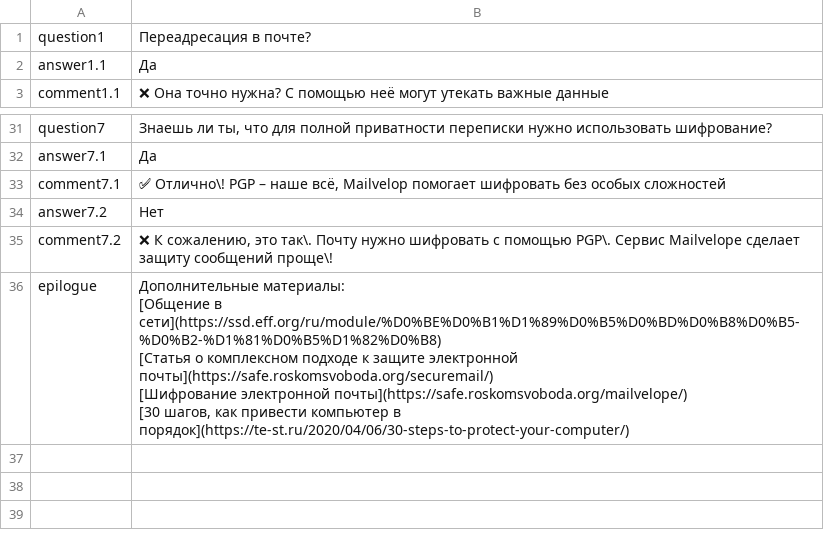
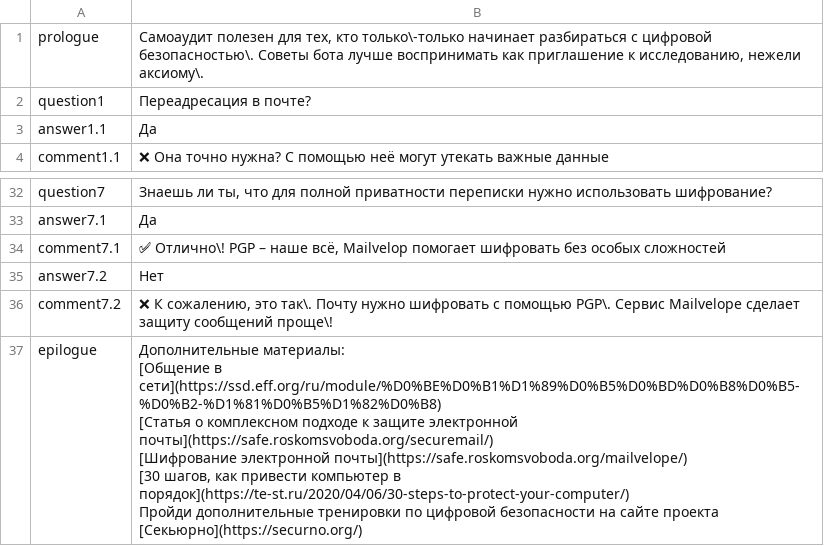
Before and after one commit to s-peppermint/s-peppermint-s-peppermint-bot, a CSV file: assets/ЭлектроннаяПочта.csv, drawn as a sheet; only a part is shown, gaps mark what is left out.

```diff
--- a/assets/ЭлектроннаяПочта.csv
+++ b/assets/ЭлектроннаяПочта.csv
@@ -1 +1,2 @@
+prologue,"Самоаудит полезен для тех, кто только\-только начинает разбираться с цифровой безопасностью\. Советы бота лучше воспринимать как приглашение к исследованию, нежели аксиому\."
 question1,Переадресация в почте?
@@ -35,7 +36,9 @@ answer7.2,Нет
 comment7.2,"❌ К сожалению, это так\. Почту нужно шифровать с помощью PGP\. Сервис Mailvelope сделает защиту сообщений проще\!"
-epilogue,"Дополнительные материалы:
-
-[Общение в сети](https://ssd.eff.org/ru/module/%D0%BE%D0%B1%D1%89%D0%B5%D0%BD%D0%B8%D0%B5-%D0%B2-%D1%81%D0%B5%D1%82%D0%B8)
-[Статья о комплексном подходе к защите электронной почты](https://safe.roskomsvoboda.org/securemail/)
-[Шифрование электронной почты](https://safe.roskomsvoboda.org/mailvelope/)
-[30 шагов, как привести компьютер в порядок](https://te-st.ru/2020/04/06/30-steps-to-protect-your-computer/) "
+epilogue,"Дополнительные материалы:
+
+[Общение в сети](https://ssd.eff.org/ru/module/%D0%BE%D0%B1%D1%89%D0%B5%D0%BD%D0%B8%D0%B5-%D0%B2-%D1%81%D0%B5%D1%82%D0%B8)
+[Статья о комплексном подходе к защите электронной почты](https://safe.roskomsvoboda.org/securemail/)
+[Шифрование электронной почты](https://safe.roskomsvoboda.org/mailvelope/)
+[30 шагов, как привести компьютер в порядок](https://te-st.ru/2020/04/06/30-steps-to-protect-your-computer/)
+
+Пройди дополнительные тренировки по цифровой безопасности на сайте проекта [Секьюрно](https://securno.org/)"
```
Also changed, not shown: assets/Android.csv, assets/Windows 8_10.csv, 4 other files.
